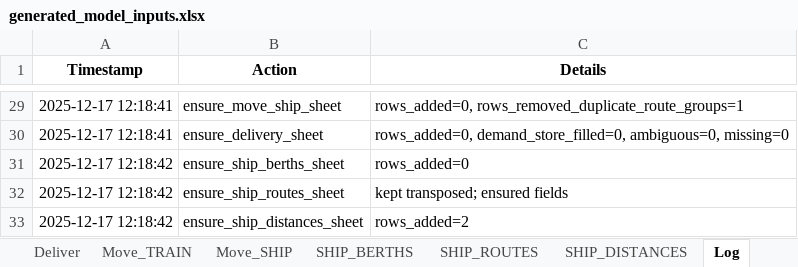
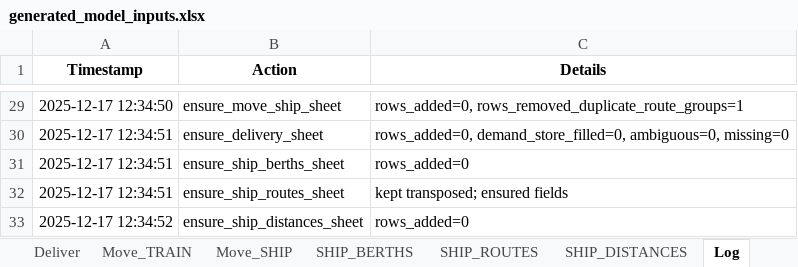
Before and after one commit to ZPrins/CA, an Excel workbook: generated_model_inputs.xlsx, sheet Log, drawn as a sheet; only a part is shown, gaps mark what is left out; values as stored, in another font and other column widths than the file's, no borders; the diff covers the shown part only; the diff names each change by its address in the sheet, - before the commit and + after, or states it on an @@ line.

```diff
--- a/generated_model_inputs.xlsx (sheet Log)
+++ b/generated_model_inputs.xlsx (sheet Log)
-A29 (Timestamp): 2025-12-17 12:18:41
+A29 (Timestamp): 2025-12-17 12:34:50
-A30 (Timestamp): 2025-12-17 12:18:41
+A30 (Timestamp): 2025-12-17 12:34:51
-A31:A32 (Timestamp): 2025-12-17 12:18:42
+A31:A32 (Timestamp): 2025-12-17 12:34:51
-A33 (Timestamp): 2025-12-17 12:18:42
+A33 (Timestamp): 2025-12-17 12:34:52
-C33 (Details): rows_added=2
+C33 (Details): rows_added=0
```
Also changed, not shown: 29 edited cells elsewhere in this sheet, sheet SHIP_DISTANCES, Model Inputs.xlsx, 2 other files.
